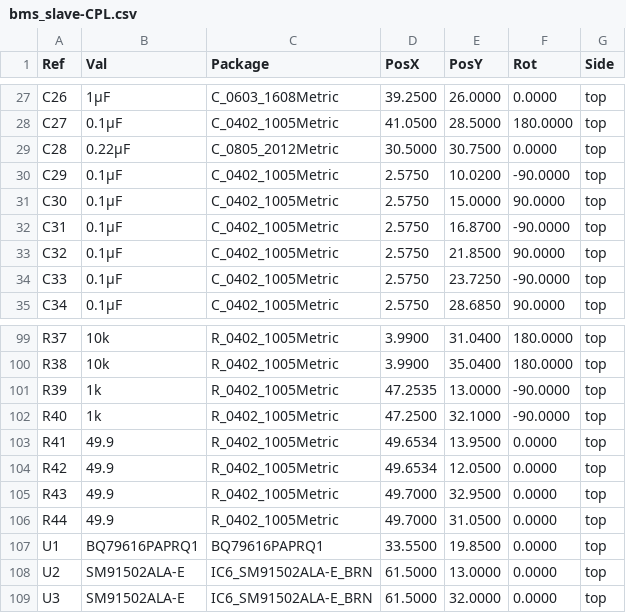
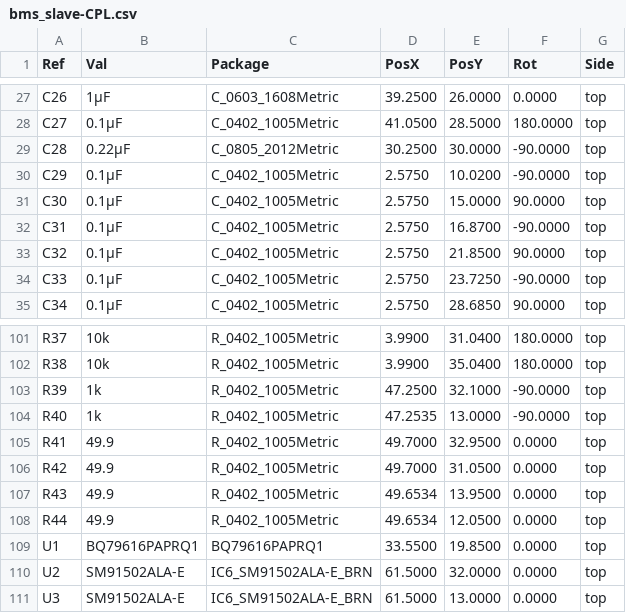
Before and after one commit to BDMPowertrain/bms_slave, a CSV file: Manufacturing/Assembly/bms_slave-CPL.csv, drawn as a sheet; only a part is shown, gaps mark what is left out; the diff covers the shown part only.

```diff
--- a/Manufacturing/Assembly/bms_slave-CPL.csv
+++ b/Manufacturing/Assembly/bms_slave-CPL.csv
@@ -28,3 +28,3 @@ Ref,Val,Package,PosX,PosY,Rot,Side
 "C27","0.1µF","C_0402_1005Metric",41.0500,28.5000,180.0000,top
-"C28","0.22µF","C_0805_2012Metric",30.5000,30.7500,0.0000,top
+"C28","0.22µF","C_0805_2012Metric",30.2500,30.0000,-90.0000,top
 "C29","0.1µF","C_0402_1005Metric",2.5750,10.0200,-90.0000,top
@@ -100,10 +102,10 @@ Ref,Val,Package,PosX,PosY,Rot,Side
 "R38","10k","R_0402_1005Metric",3.9900,35.0400,180.0000,top
-"R39","1k","R_0402_1005Metric",47.2535,13.0000,-90.0000,top
-"R40","1k","R_0402_1005Metric",47.2500,32.1000,-90.0000,top
-"R41","49.9","R_0402_1005Metric",49.6534,13.9500,0.0000,top
-"R42","49.9","R_0402_1005Metric",49.6534,12.0500,0.0000,top
-"R43","49.9","R_0402_1005Metric",49.7000,32.9500,0.0000,top
-"R44","49.9","R_0402_1005Metric",49.7000,31.0500,0.0000,top
+"R39","1k","R_0402_1005Metric",47.2500,32.1000,-90.0000,top
+"R40","1k","R_0402_1005Metric",47.2535,13.0000,-90.0000,top
+"R41","49.9","R_0402_1005Metric",49.7000,32.9500,0.0000,top
+"R42","49.9","R_0402_1005Metric",49.7000,31.0500,0.0000,top
+"R43","49.9","R_0402_1005Metric",49.6534,13.9500,0.0000,top
+"R44","49.9","R_0402_1005Metric",49.6534,12.0500,0.0000,top
 "U1","BQ79616PAPRQ1","BQ79616PAPRQ1",33.5500,19.8500,0.0000,top
-"U2","SM91502ALA-E","IC6_SM91502ALA-E_BRN",61.5000,13.0000,0.0000,top
-"U3","SM91502ALA-E","IC6_SM91502ALA-E_BRN",61.5000,32.0000,0.0000,top
+"U2","SM91502ALA-E","IC6_SM91502ALA-E_BRN",61.5000,32.0000,0.0000,top
+"U3","SM91502ALA-E","IC6_SM91502ALA-E_BRN",61.5000,13.0000,0.0000,top
```
Also changed, not shown: 3 added rows, 1 removed row and 20 edited cells elsewhere in this file, Manufacturing/Assembly/bms_slave-bom.csv, Manufacturing/Fabrication/Drill Tables/bms_slave-(L1-L4)_drill_table.csv, 31 other files.
